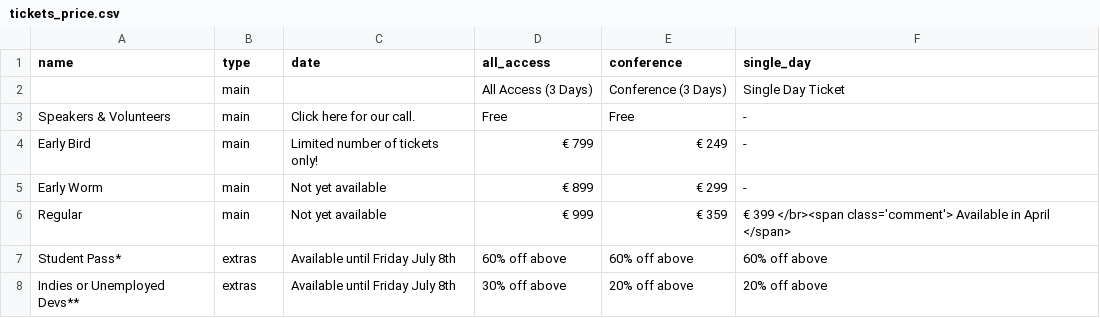
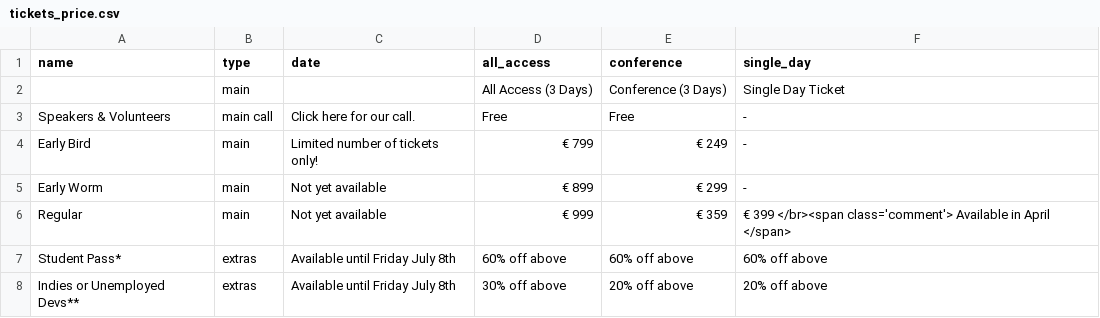
Before and after one commit to NoorShaker/nucl.ai, a CSV file: _data/tickets_price.csv, drawn as a sheet.

Commit message:
Updated tickets page. Ready to be online, not ready to sell.

```diff
--- a/_data/tickets_price.csv
+++ b/_data/tickets_price.csv
@@ -2,3 +2,3 @@ name,type,date,all_access,conference,single_day
 "",main,"",All Access (3 Days),Conference (3 Days),Single Day Ticket
-Speakers & Volunteers,main,Click here for our call.,Free,Free, -
+Speakers & Volunteers,main  call,Click here for our call.,Free,Free, -
 Early Bird,main,Limited number of tickets only!,€ 799,€ 249, -
```
Also changed, not shown: 3 other files.
